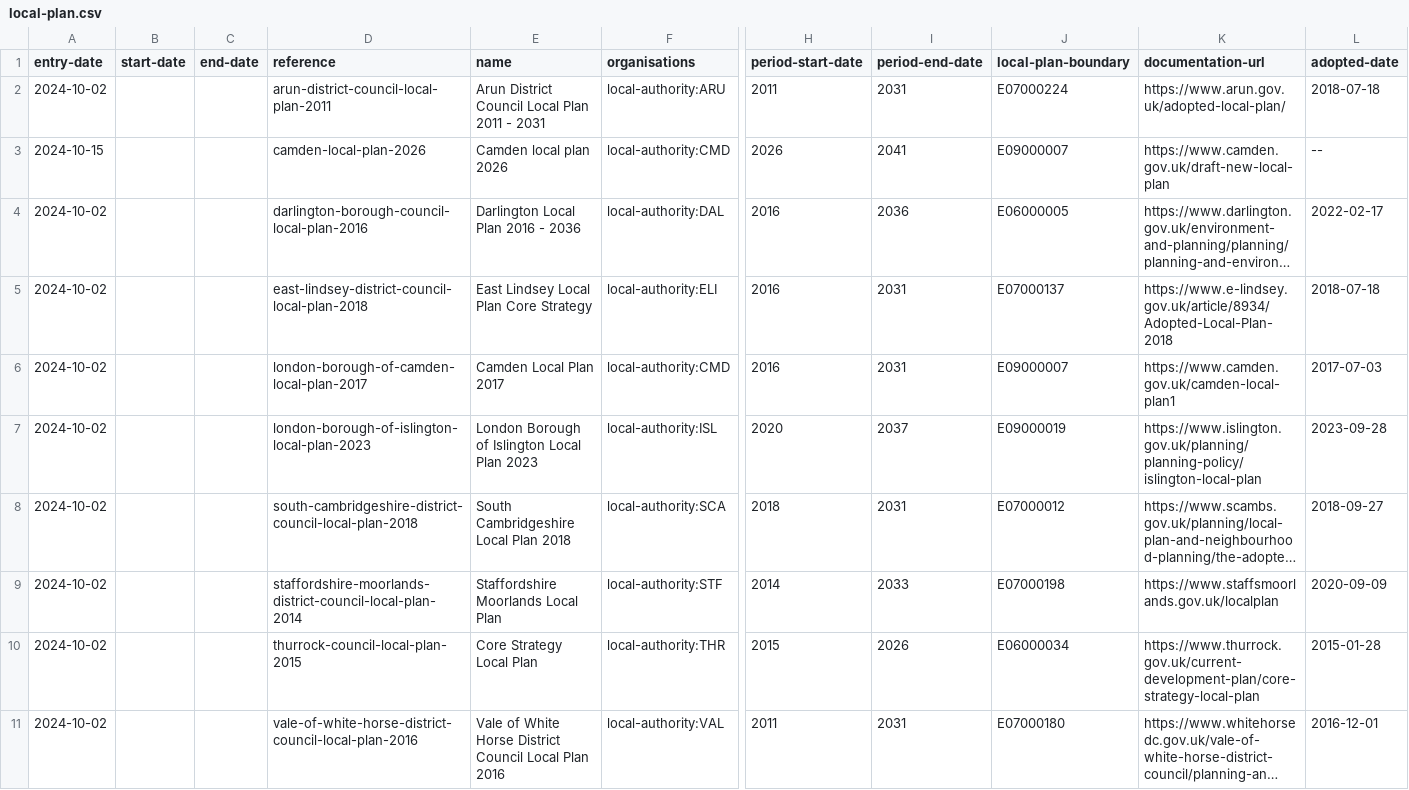
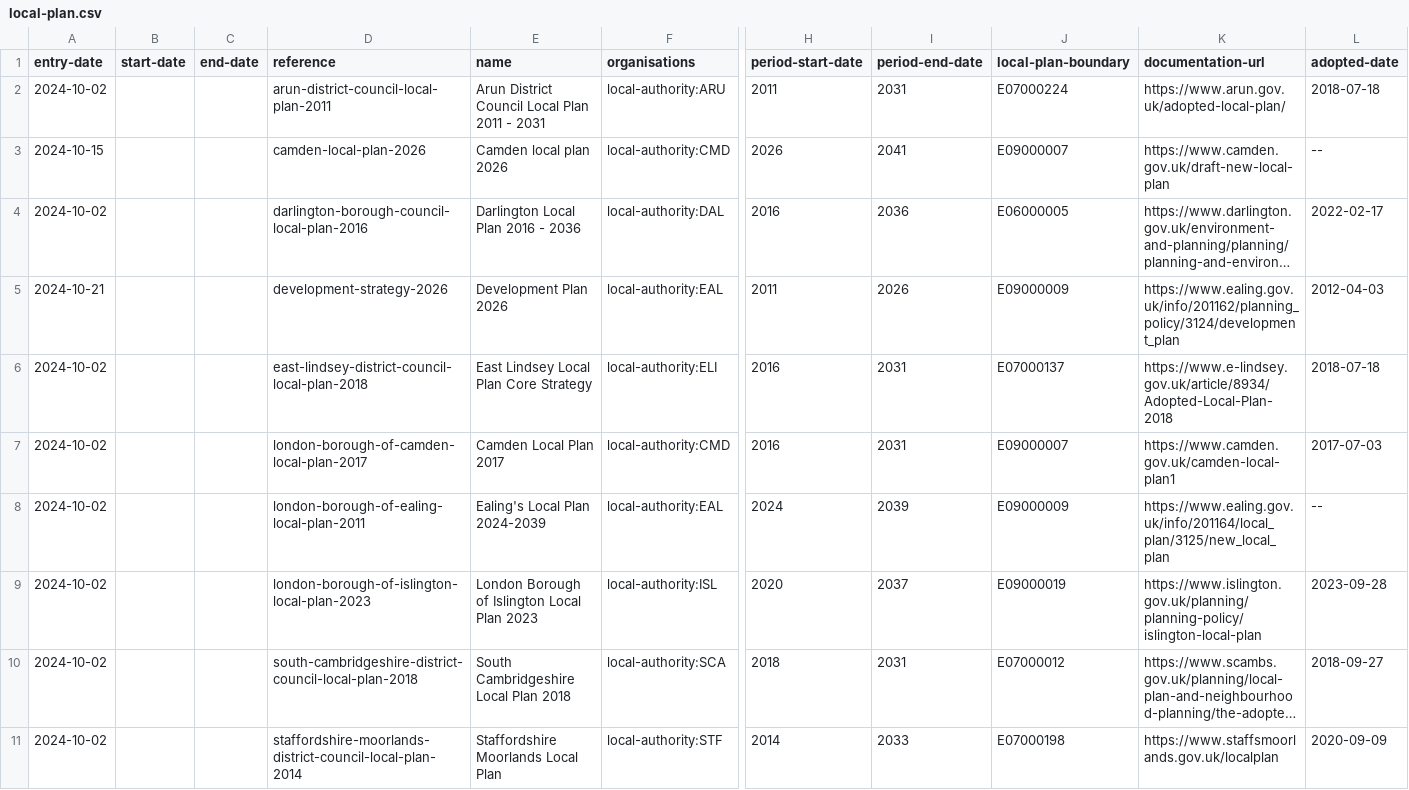
Before and after one commit to digital-land/local-plans-explorer, a CSV file: data/export/local-plan.csv, drawn as a sheet; only a part is shown, gaps mark what is left out; the shorter side is filled out with more unchanged rows; long unchanged cells end in …; rows hold the shown columns only; the diff names each change by its address in the sheet, - before the commit and + after, or states it on an @@ line.

```diff
--- a/data/export/local-plan.csv
+++ b/data/export/local-plan.csv
+row 5: 2024-10-21 |  |  | development-strategy-2026 | Development Plan 2026 | local-authority:EAL | 2011 | 2026 | E09000009 | https://www.ealing.gov.uk/info/201162/planning_policy/3124/development_plan | 2012-04-03
+row 8: 2024-10-02 |  |  | london-borough-of-ealing-local-plan-2011 | Ealing's Local Plan 2024-2039 | local-authority:EAL | 2024 | 2039 | E09000009 | https://www.ealing.gov.uk/info/201164/local_plan/3125/new_local_plan | --
```
